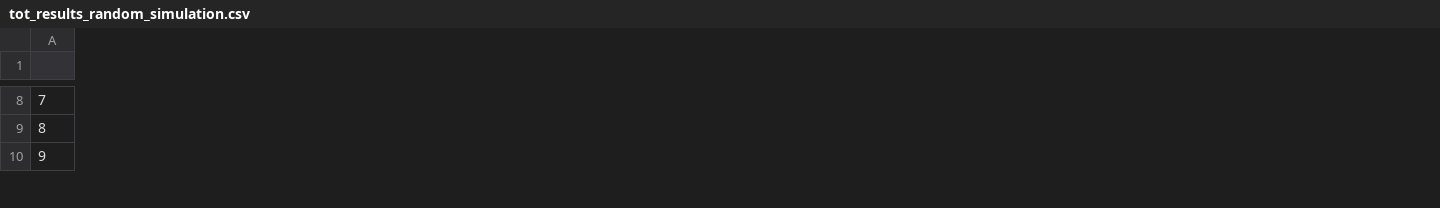
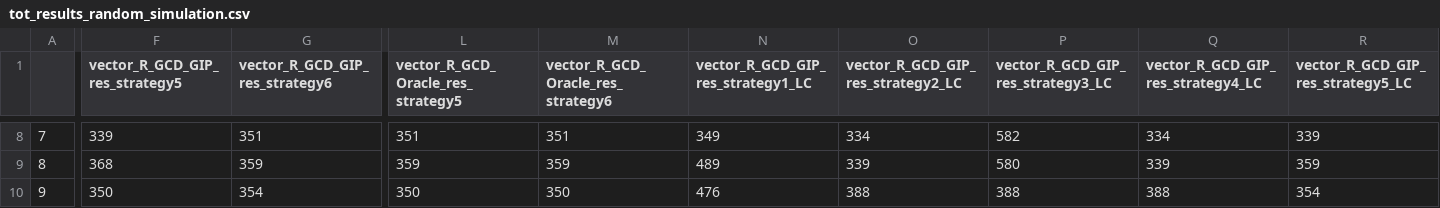
Before and after one commit to gnopuz83/Graphlet_CORR_project, a CSV file: tot_results_random_simulation.csv, drawn as a sheet; only a part is shown, gaps mark what is left out; the diff covers the shown part only; the diff names each change by its address in the sheet, - before the commit and + after, or states it on an @@ line.

```diff
--- a/tot_results_random_simulation.csv
+++ b/tot_results_random_simulation.csv
+column F (vector_R_GCD_GIP_res_strategy5), rows 8-10: 339 | 368 | 350
+column G (vector_R_GCD_GIP_res_strategy6), rows 8-10: 351 | 359 | 354
+column L, row 1: vector_R_GCD_Oracle_res_strategy5; rows 8-10: 351 | 359 | 350
+column M, row 1: vector_R_GCD_Oracle_res_strategy6; rows 8-10: 351 | 359 | 350
+column N, row 1: vector_R_GCD_GIP_res_strategy1_LC; rows 8-10: 349 | 489 | 476
+column O, row 1: vector_R_GCD_GIP_res_strategy2_LC; rows 8-10: 334 | 339 | 388
+column P, row 1: vector_R_GCD_GIP_res_strategy3_LC; rows 8-10: 582 | 580 | 388
+column Q, row 1: vector_R_GCD_GIP_res_strategy4_LC; rows 8-10: 334 | 339 | 388
+column R, row 1: vector_R_GCD_GIP_res_strategy5_LC; rows 8-10: 339 | 359 | 354
```
Also changed, not shown: 7 added columns and 109 edited cells elsewhere in this file, simulations_GCD_GIP_S1_random.csv, simulations_GCD_Oracle_S1_random.csv, 52 other files.
